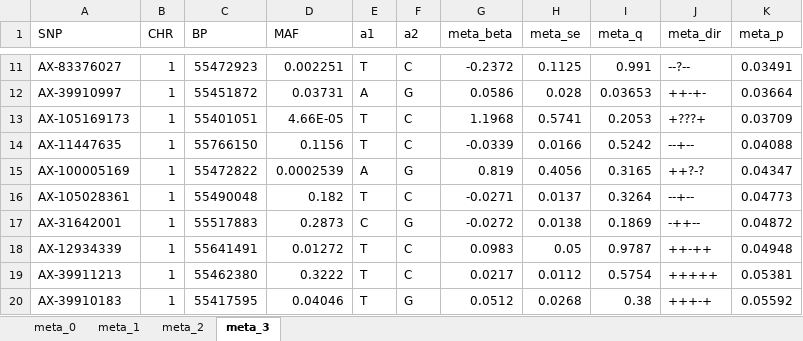
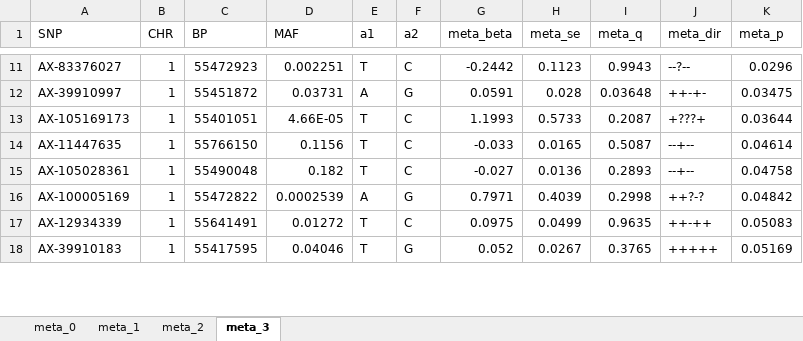
Before and after one commit to heichiyidui/dev, an Excel workbook: pcsk9/doc/rint_dir_condi_meta.xlsx, sheet meta_3, drawn as a sheet; only a part is shown, gaps mark what is left out; values as stored, in another font and other column widths than the file's, no borders; removed rows and columns are numbered as before the commit, all else as after; the diff covers the shown part only; the diff names each change by its address in the sheet, - before the commit and + after, or states it on an @@ line.

```diff
--- a/pcsk9/doc/rint_dir_condi_meta.xlsx (sheet meta_3)
+++ b/pcsk9/doc/rint_dir_condi_meta.xlsx (sheet meta_3)
-G11 (meta_beta): -0.2372
+G11 (meta_beta): -0.2442
-H11 (meta_se): 0.1125
+H11 (meta_se): 0.1123
-I11 (meta_q): 0.991
+I11 (meta_q): 0.9943
-K11 (meta_p): 0.03491
+K11 (meta_p): 0.0296
-G12 (meta_beta): 0.0586
+G12 (meta_beta): 0.0591
-I12 (meta_q): 0.03653
+I12 (meta_q): 0.03648
-K12 (meta_p): 0.03664
+K12 (meta_p): 0.03475
-G13 (meta_beta): 1.1968
+G13 (meta_beta): 1.1993
-H13 (meta_se): 0.5741
+H13 (meta_se): 0.5733
-I13 (meta_q): 0.2053
+I13 (meta_q): 0.2087
-K13 (meta_p): 0.03709
+K13 (meta_p): 0.03644
-G14 (meta_beta): -0.0339
+G14 (meta_beta): -0.033
-H14 (meta_se): 0.0166
+H14 (meta_se): 0.0165
-I14 (meta_q): 0.5242
+I14 (meta_q): 0.5087
-K14 (meta_p): 0.04088
+K14 (meta_p): 0.04614
-row 15: AX-100005169 | 1 | 55472822 | 0.0002539 | A | G | 0.819 | 0.4056 | 0.3165 | ++?-? | 0.04347
-G15 (meta_beta): -0.0271
+G15 (meta_beta): -0.027
-H15 (meta_se): 0.0137
+H15 (meta_se): 0.0136
-I15 (meta_q): 0.3264
+I15 (meta_q): 0.2893
-K15 (meta_p): 0.04773
+K15 (meta_p): 0.04758
-row 17: AX-31642001 | 1 | 55517883 | 0.2873 | C | G | -0.0272 | 0.0138 | 0.1869 | -++-- | 0.04872
+row 16: AX-100005169 | 1 | 55472822 | 0.0002539 | A | G | 0.7971 | 0.4039 | 0.2998 | ++?-? | 0.04842
-G17 (meta_beta): 0.0983
+G17 (meta_beta): 0.0975
-H17 (meta_se): 0.05
+H17 (meta_se): 0.0499
-I17 (meta_q): 0.9787
+I17 (meta_q): 0.9635
-K17 (meta_p): 0.04948
+K17 (meta_p): 0.05083
-row 19: AX-39911213 | 1 | 55462380 | 0.3222 | T | C | 0.0217 | 0.0112 | 0.5754 | +++++ | 0.05381
-G18 (meta_beta): 0.0512
+G18 (meta_beta): 0.052
-H18 (meta_se): 0.0268
+H18 (meta_se): 0.0267
-I18 (meta_q): 0.38
+I18 (meta_q): 0.3765
-J18 (meta_dir): +++-+
+J18 (meta_dir): +++++
-K18 (meta_p): 0.05592
+K18 (meta_p): 0.05169
```
Also changed, not shown: 75 added rows, 73 removed rows and 252 edited cells elsewhere in this sheet, sheet meta_1, sheet meta_2, sheet meta_0, 2 other files.
